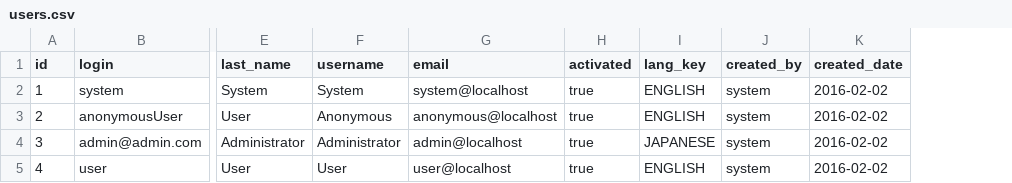
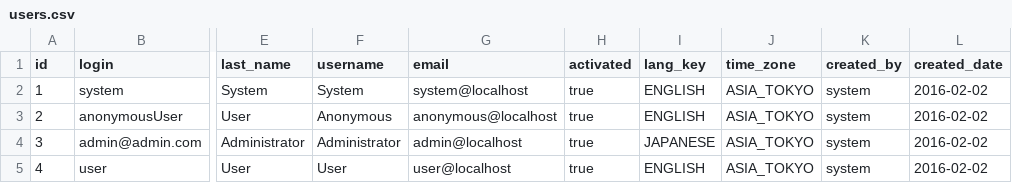
Before and after one commit to majimena/majimena-petz, a CSV file: petical-domain/src/main/resources/config/liquibase/data/users.csv, drawn as a sheet; only a part is shown, gaps mark what is left out; the diff names each change by its address in the sheet, - before the commit and + after, or states it on an @@ line.

```diff
--- a/petical-domain/src/main/resources/config/liquibase/data/users.csv
+++ b/petical-domain/src/main/resources/config/liquibase/data/users.csv
+column J (time_zone), rows 2-5: all ASIA_TOKYO
```
Also changed, not shown: 27 other files.
